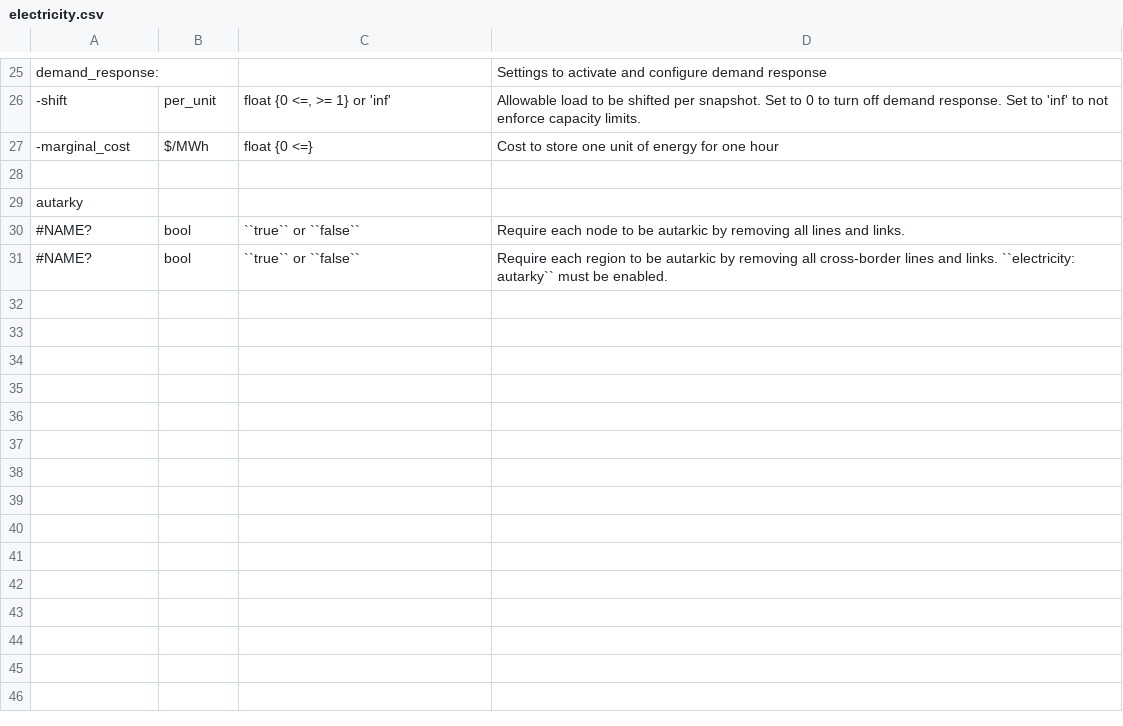
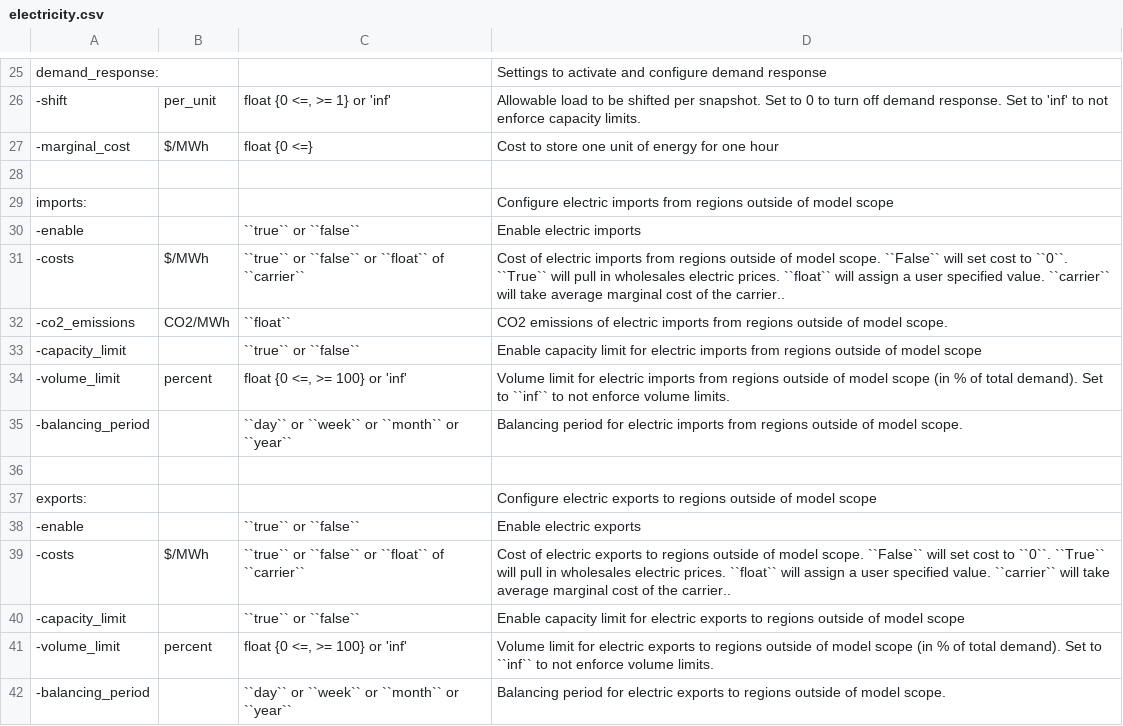
Before and after one commit to PyPSA/pypsa-usa, a CSV file: docs/source/configtables/electricity.csv, drawn as a sheet; only a part is shown, gaps mark what is left out.

Commit message:
electricity import/exports

```diff
--- a/docs/source/configtables/electricity.csv
+++ b/docs/source/configtables/electricity.csv
@@ -28,4 +28,15 @@ demand_response:,,,Settings to activate and configure demand response
 ,,,
-autarky,,,
-#NAME?,bool,``true`` or ``false``,Require each node to be autarkic by removing all lines and links.
-#NAME?,bool,``true`` or ``false``,Require each region to be autarkic by removing all cross-border lines and links. ``electricity: autarky`` must be enabled.
+imports:,,,Configure electric imports from regions outside of model scope
+-enable,,``true`` or ``false``,Enable electric imports
+-costs,$/MWh,``true`` or ``false`` or ``float`` of ``carrier``,Cost of electric imports from regions outside of model scope. ``False`` will set cost to ``0``. ``True`` will pull in wholesales electric prices. ``float`` will assign a user specified value. ``carrier`` will take average marginal cost of the carrier..
+-co2_emissions,CO2/MWh,``float``,CO2 emissions of electric imports from regions outside of model scope.
+-capacity_limit,,``true`` or ``false``,Enable capacity limit for electric imports from regions outside of model scope
+-volume_limit,percent,"float {0 <=, >= 100} or 'inf'",Volume limit for electric imports from regions outside of model scope (in % of total demand). Set to ``inf`` to not enforce volume limits.
+-balancing_period,,``day`` or ``week`` or ``month`` or ``year``,Balancing period for electric imports from regions outside of model scope.
+,,,
+exports:,,,Configure electric exports to regions outside of model scope
+-enable,,``true`` or ``false``,Enable electric exports
+-costs,$/MWh,``true`` or ``false`` or ``float`` of ``carrier``,Cost of electric exports to regions outside of model scope. ``False`` will set cost to ``0``. ``True`` will pull in wholesales electric prices. ``float`` will assign a user specified value. ``carrier`` will take average marginal cost of the carrier..
+-capacity_limit,,``true`` or ``false``,Enable capacity limit for electric exports to regions outside of model scope
+-volume_limit,percent,"float {0 <=, >= 100} or 'inf'",Volume limit for electric exports to regions outside of model scope (in % of total demand). Set to ``inf`` to not enforce volume limits.
+-balancing_period,,``day`` or ``week`` or ``month`` or ``year``,Balancing period for electric exports to regions outside of model scope.
```
Also changed, not shown: 12 other files.
